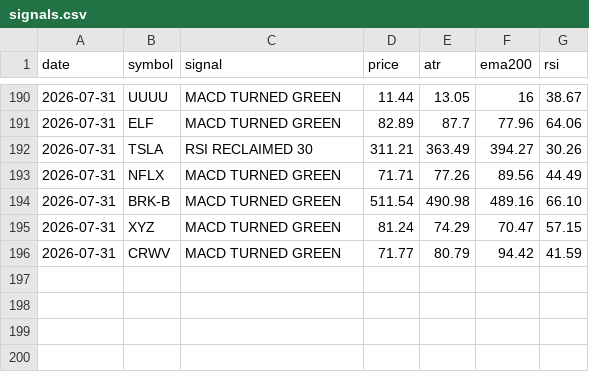
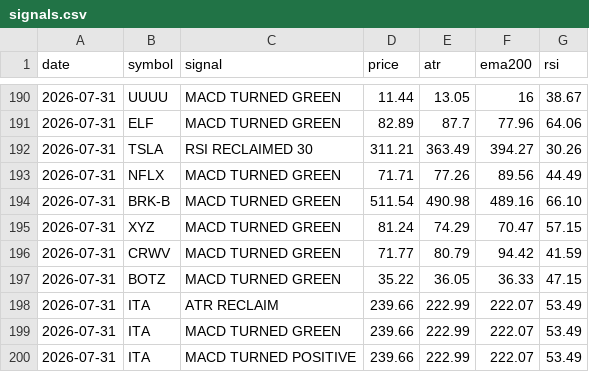
Before and after one commit to jakoel/trading-scanner, a CSV file: data/signals.csv, drawn as a sheet; only a part is shown, gaps mark what is left out; the diff names each change by its address in the sheet, - before the commit and + after, or states it on an @@ line.

```diff
--- a/data/signals.csv
+++ b/data/signals.csv
+row 197: 2026-07-31 | BOTZ | MACD TURNED GREEN | 35.22 | 36.05 | 36.33 | 47.15
+row 198: 2026-07-31 | ITA | ATR RECLAIM | 239.66 | 222.99 | 222.07 | 53.49
+row 199: 2026-07-31 | ITA | MACD TURNED GREEN | 239.66 | 222.99 | 222.07 | 53.49
+row 200: 2026-07-31 | ITA | MACD TURNED POSITIVE | 239.66 | 222.99 | 222.07 | 53.49
```
Also changed, not shown: 1 other file.
